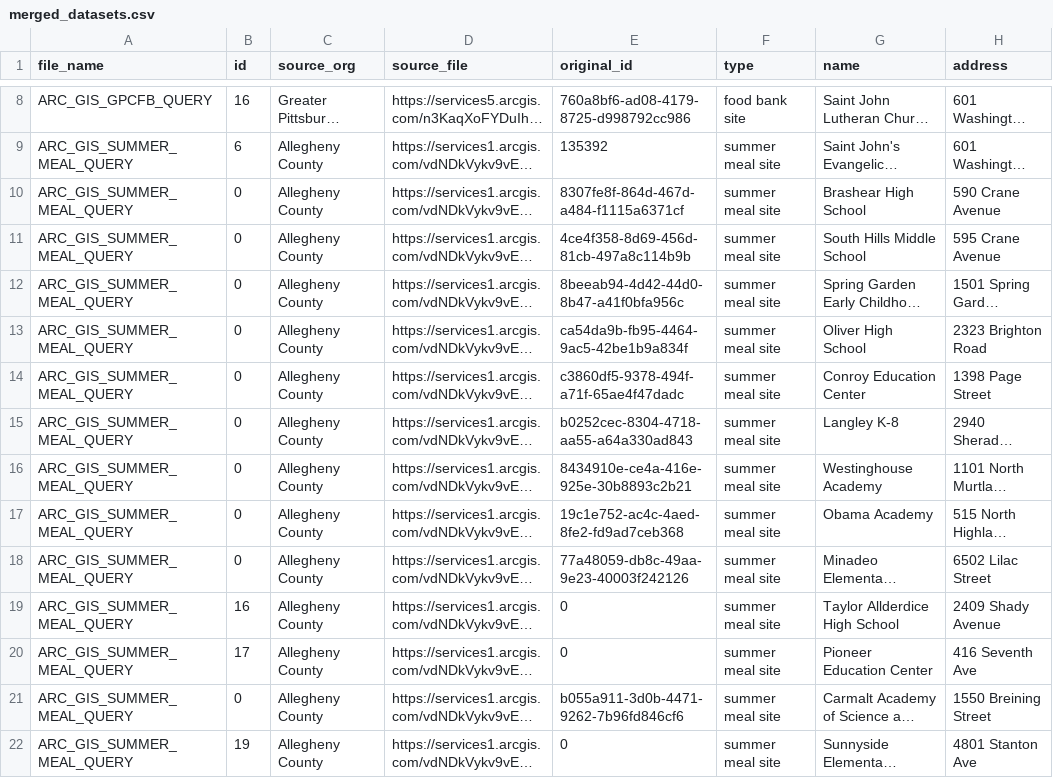
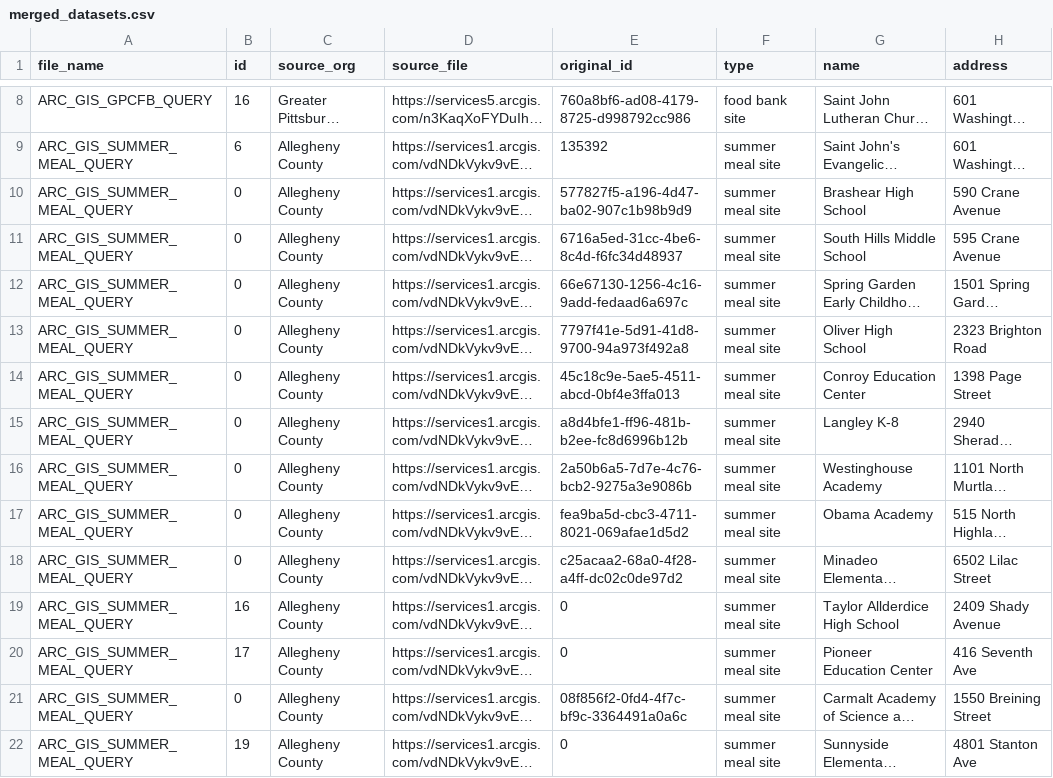
Before and after one commit to CodeForPittsburgh/food-access-data-transformation, a CSV file: food-data/processed-datasets/merged_datasets.csv, drawn as a sheet; only a part is shown, gaps mark what is left out; long unchanged cells end in …; the diff covers the shown part only; the diff names each change by its address in the sheet, - before the commit and + after, or states it on an @@ line.

```diff
--- a/food-data/processed-datasets/merged_datasets.csv
+++ b/food-data/processed-datasets/merged_datasets.csv
-E10 (original_id): 8307fe8f-864d-467d-a484-f1115a6371cf
+E10 (original_id): 577827f5-a196-4d47-ba02-907c1b98b9d9
-E11 (original_id): 4ce4f358-8d69-456d-81cb-497a8c114b9b
+E11 (original_id): 6716a5ed-31cc-4be6-8c4d-f6fc34d48937
-E12 (original_id): 8beeab94-4d42-44d0-8b47-a41f0bfa956c
+E12 (original_id): 66e67130-1256-4c16-9add-fedaad6a697c
-E13 (original_id): ca54da9b-fb95-4464-9ac5-42be1b9a834f
+E13 (original_id): 7797f41e-5d91-41d8-9700-94a973f492a8
-E14 (original_id): c3860df5-9378-494f-a71f-65ae4f47dadc
+E14 (original_id): 45c18c9e-5ae5-4511-abcd-0bf4e3ffa013
-E15 (original_id): b0252cec-8304-4718-aa55-a64a330ad843
+E15 (original_id): a8d4bfe1-ff96-481b-b2ee-fc8d6996b12b
-E16 (original_id): 8434910e-ce4a-416e-925e-30b8893c2b21
+E16 (original_id): 2a50b6a5-7d7e-4c76-bcb2-9275a3e9086b
-E17 (original_id): 19c1e752-ac4c-4aed-8fe2-fd9ad7ceb368
+E17 (original_id): fea9ba5d-cbc3-4711-8021-069afae1d5d2
-E18 (original_id): 77a48059-db8c-49aa-9e23-40003f242126
+E18 (original_id): c25acaa2-68a0-4f28-a4ff-dc02c0de97d2
-E21 (original_id): b055a911-3d0b-4471-9262-7b96fd846cf6
+E21 (original_id): 08f856f2-0fd4-4f7c-bf9c-3364491a0a6c
```
Also changed, not shown: 50 edited cells elsewhere in this file, 3 other files.
